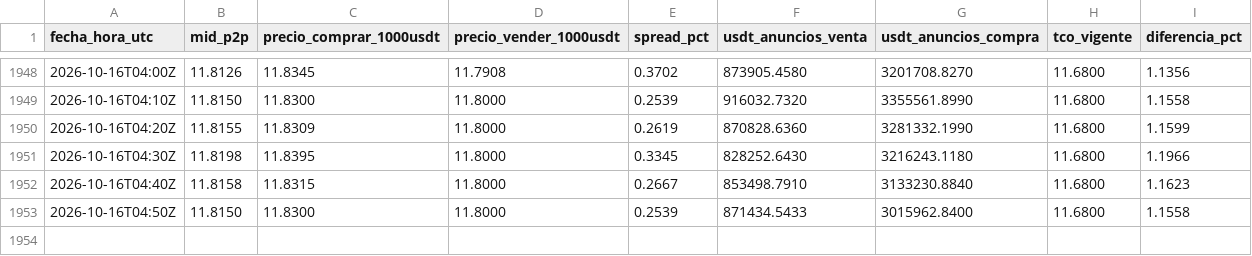
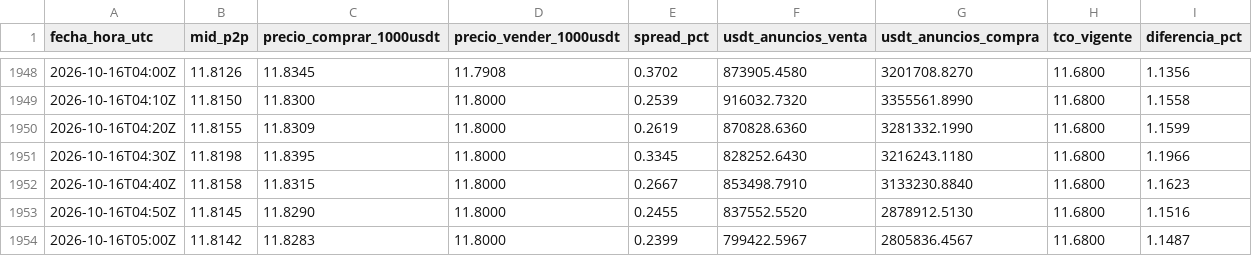
Before and after one commit to bvillag/observatorio-bobusd, a CSV file: data/csv/p2p.csv, drawn as a sheet; only a part is shown, gaps mark what is left out.

```diff
--- a/data/csv/p2p.csv
+++ b/data/csv/p2p.csv
@@ -1952,2 +1952,3 @@ fecha_hora_utc,mid_p2p,precio_comprar_1000usdt,precio_vender_1000usdt,spread_pct
 2026-10-16T04:40Z,11.8158,11.8315,11.8000,0.2667,853498.7910,3133230.8840,11.6800,1.1623
-2026-10-16T04:50Z,11.8150,11.8300,11.8000,0.2539,871434.5433,3015962.8400,11.6800,1.1558
+2026-10-16T04:50Z,11.8145,11.8290,11.8000,0.2455,837552.5520,2878912.5130,11.6800,1.1516
+2026-10-16T05:00Z,11.8142,11.8283,11.8000,0.2399,799422.5967,2805836.4567,11.6800,1.1487
```
Also changed, not shown: data/csv/p2p_2026-10-16.csv, 2 other files.
